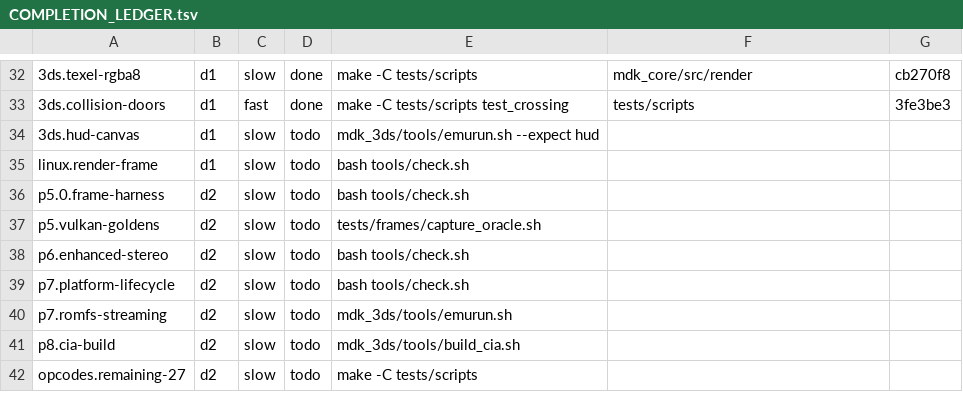
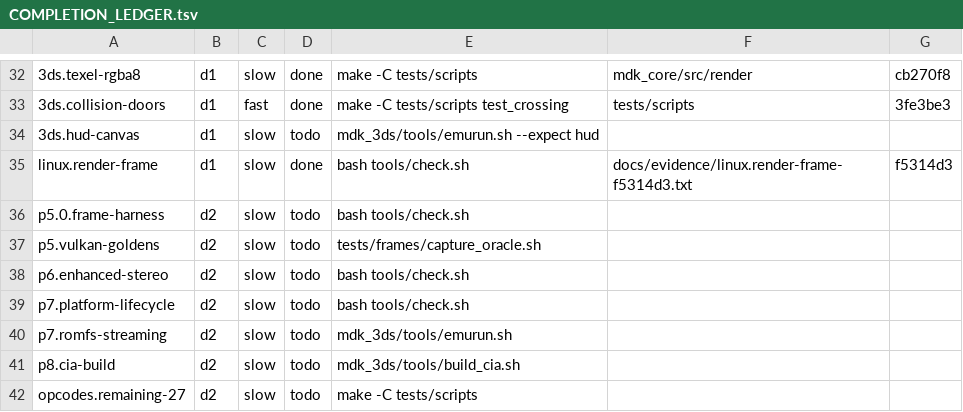
Before and after one commit to colbyshores/mdk-3ds, a TSV file: docs/COMPLETION_LEDGER.tsv, drawn as a sheet; only a part is shown, gaps mark what is left out; the diff names each change by its address in the sheet, - before the commit and + after, or states it on an @@ line.

Commit message:
ledger: linux.render-frame done -- its acceptance command passed at f5314d3
command: bash tools/check.sh
exit: 0
evidence: docs/evidence/linux.render-frame-f5314d3.txt

Closed by tools/runner/ledger_close.py, which ran the command itself. The
row is not closed because a batch said so.

```diff
--- a/docs/COMPLETION_LEDGER.tsv
+++ b/docs/COMPLETION_LEDGER.tsv
-D35: todo
+D35: done
-F35: (empty)
+F35: docs/evidence/linux.render-frame-f5314d3.txt
-G35: (empty)
+G35: f5314d3
```
Also changed, not shown: 1 other file.
